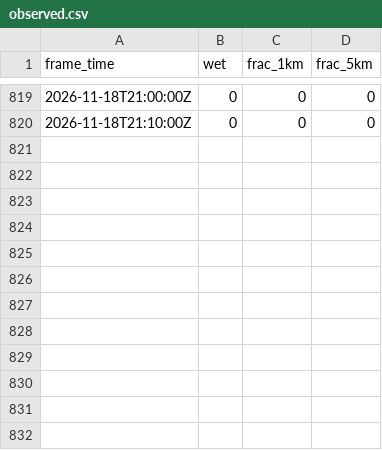
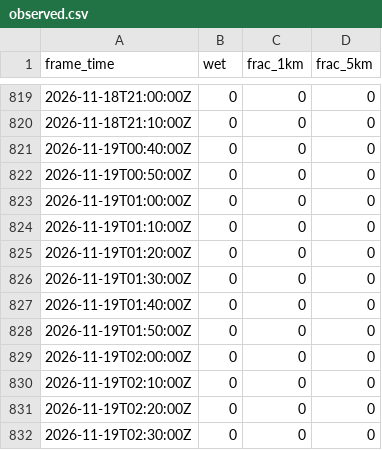
Before and after one commit to shelbyplayro/weatheringwithchayen, a CSV file: observed.csv, drawn as a sheet; only a part is shown, gaps mark what is left out.

```diff
--- a/observed.csv
+++ b/observed.csv
@@ -820 +820,13 @@ frame_time,wet,frac_1km,frac_5km
 2026-11-18T21:10:00Z,0,0,0
+2026-11-19T00:40:00Z,0,0,0
+2026-11-19T00:50:00Z,0,0,0
+2026-11-19T01:00:00Z,0,0,0
+2026-11-19T01:10:00Z,0,0,0
+2026-11-19T01:20:00Z,0,0,0
+2026-11-19T01:30:00Z,0,0,0
+2026-11-19T01:40:00Z,0,0,0
+2026-11-19T01:50:00Z,0,0,0
+2026-11-19T02:00:00Z,0,0,0
+2026-11-19T02:10:00Z,0,0,0
+2026-11-19T02:20:00Z,0,0,0
+2026-11-19T02:30:00Z,0,0,0
```
Also changed, not shown: forecasts.csv, popup.csv, 3 other files.
